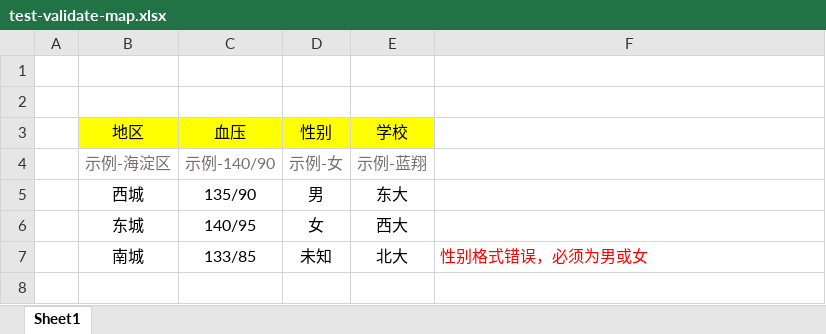
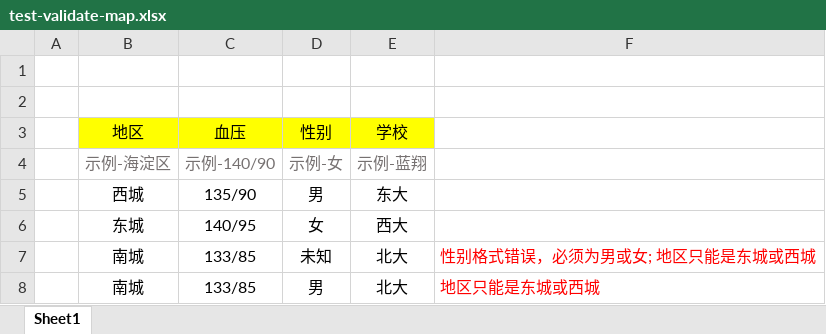
Before and after one commit to bingoohuang/javaexcel, an Excel workbook: excels/test-validate-map.xlsx, sheet Sheet1, drawn as a sheet; values as stored, in another font and other column widths than the file's, no borders; the diff names each change by its address in the sheet, - before the commit and + after, or states it on an @@ line.

```diff
--- a/excels/test-validate-map.xlsx (sheet Sheet1)
+++ b/excels/test-validate-map.xlsx (sheet Sheet1)
-F7: 性别格式错误，必须为男或女
+F7: 性别格式错误，必须为男或女; 地区只能是东城或西城
+row 8:  | 南城 | 133/85 | 男 | 北大 | 地区只能是东城或西城
```
Also changed, not shown: excels/test-fromBeans.xlsx, excels/test-horizontal-123456.xlsx, 20 other files.
